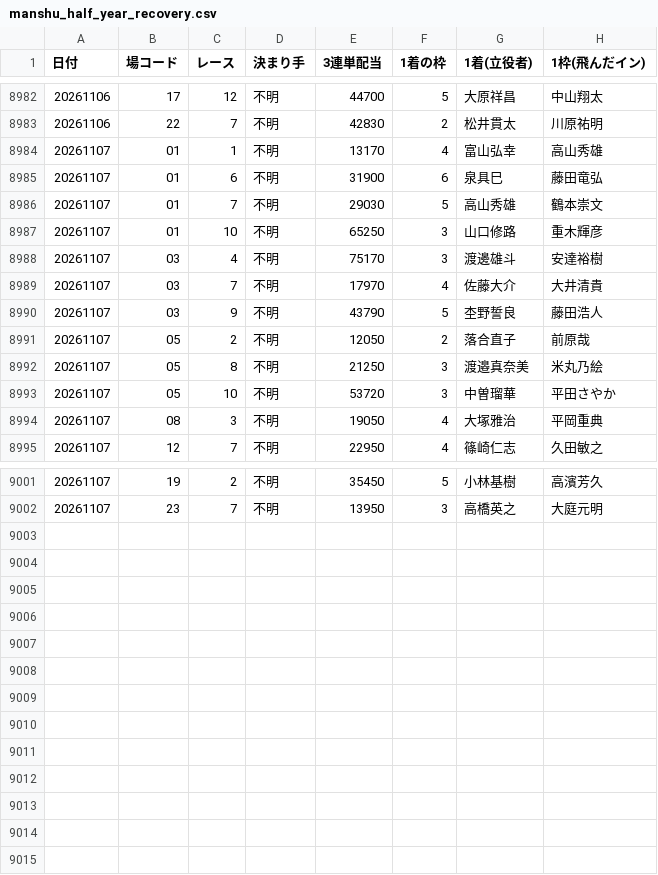
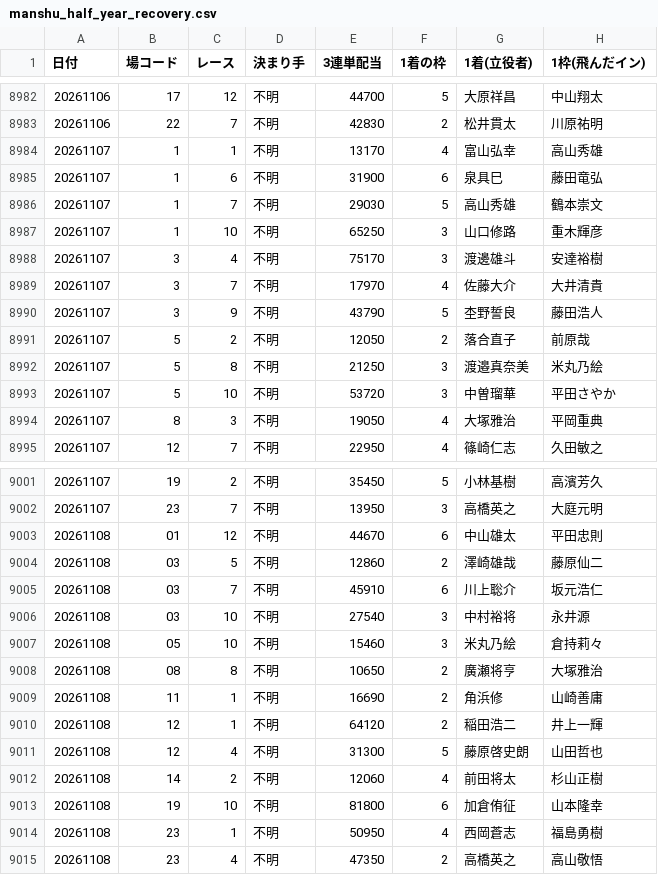
Before and after one commit to takeshikitagawa510-design/boatrace-bot, a CSV file: manshu_half_year_recovery.csv, drawn as a sheet; only a part is shown, gaps mark what is left out.

```diff
--- a/manshu_half_year_recovery.csv
+++ b/manshu_half_year_recovery.csv
@@ -8983,13 +8983,13 @@
 20261106,22,7,不明,42830,2,松井貫太,川原祐明
-20261107,01,1,不明,13170,4,富山弘幸,高山秀雄
-20261107,01,6,不明,31900,6,泉具巳,藤田竜弘
-20261107,01,7,不明,29030,5,高山秀雄,鶴本崇文
-20261107,01,10,不明,65250,3,山口修路,重木輝彦
-20261107,03,4,不明,75170,3,渡邊雄斗,安達裕樹
-20261107,03,7,不明,17970,4,佐藤大介,大井清貴
-20261107,03,9,不明,43790,5,杢野誓良,藤田浩人
-20261107,05,2,不明,12050,2,落合直子,前原哉
-20261107,05,8,不明,21250,3,渡邉真奈美,米丸乃絵
-20261107,05,10,不明,53720,3,中曽瑠華,平田さやか
-20261107,08,3,不明,19050,4,大塚雅治,平岡重典
+20261107,1,1,不明,13170,4,富山弘幸,高山秀雄
+20261107,1,6,不明,31900,6,泉具巳,藤田竜弘
+20261107,1,7,不明,29030,5,高山秀雄,鶴本崇文
+20261107,1,10,不明,65250,3,山口修路,重木輝彦
+20261107,3,4,不明,75170,3,渡邊雄斗,安達裕樹
+20261107,3,7,不明,17970,4,佐藤大介,大井清貴
+20261107,3,9,不明,43790,5,杢野誓良,藤田浩人
+20261107,5,2,不明,12050,2,落合直子,前原哉
+20261107,5,8,不明,21250,3,渡邉真奈美,米丸乃絵
+20261107,5,10,不明,53720,3,中曽瑠華,平田さやか
+20261107,8,3,不明,19050,4,大塚雅治,平岡重典
 20261107,12,7,不明,22950,4,篠崎仁志,久田敏之
@@ -9002 +9002,14 @@
 20261107,23,7,不明,13950,3,高橋英之,大庭元明
+20261108,01,12,不明,44670,6,中山雄太,平田忠則
+20261108,03,5,不明,12860,2,澤崎雄哉,藤原仙二
+20261108,03,7,不明,45910,6,川上聡介,坂元浩仁
+20261108,03,10,不明,27540,3,中村裕将,永井源
+20261108,05,10,不明,15460,3,米丸乃絵,倉持莉々
+20261108,08,8,不明,10650,2,廣瀬将亨,大塚雅治
+20261108,11,1,不明,16690,2,角浜修,山崎善庸
+20261108,12,1,不明,64120,2,稲田浩二,井上一輝
+20261108,12,4,不明,31300,5,藤原啓史朗,山田哲也
+20261108,14,2,不明,12060,4,前田将太,杉山正樹
+20261108,19,10,不明,81800,6,加倉侑征,山本隆幸
+20261108,23,1,不明,50950,4,西岡蒼志,福島勇樹
+20261108,23,4,不明,47350,2,高橋英之,高山敬悟
```
Also changed, not shown: 1 other file.
